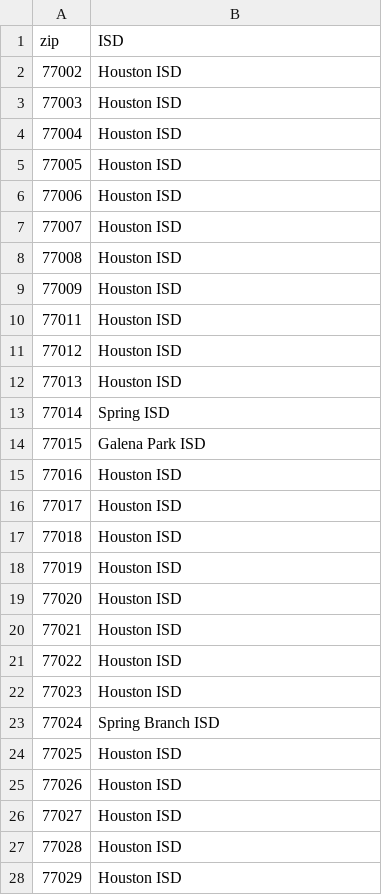
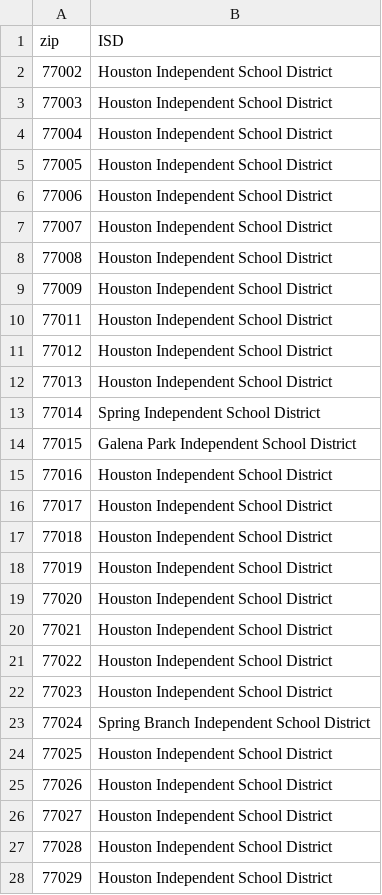
Before and after one commit to leke-lyu/Recipes, a TSV file: Data/ISDsinHarrisCounty.tsv, drawn as a sheet; only a part is shown; the diff covers the shown part only.

Commit message:
Update ISDsinHarrisCounty.tsv

```diff
--- a/Data/ISDsinHarrisCounty.tsv
+++ b/Data/ISDsinHarrisCounty.tsv
@@ -1,28 +1,28 @@
 zip	ISD
-77002	Houston ISD
-77003	Houston ISD
-77004	Houston ISD
-77005	Houston ISD
-77006	Houston ISD
-77007	Houston ISD
-77008	Houston ISD
-77009	Houston ISD
-77011	Houston ISD
-77012	Houston ISD
-77013	Houston ISD
-77014	Spring ISD
-77015	Galena Park ISD
-77016	Houston ISD
-77017	Houston ISD
-77018	Houston ISD
-77019	Houston ISD
-77020	Houston ISD
-77021	Houston ISD
-77022	Houston ISD
-77023	Houston ISD
-77024	Spring Branch ISD
-77025	Houston ISD
-77026	Houston ISD
-77027	Houston ISD
-77028	Houston ISD
-77029	Houston ISD
+77002	Houston Independent School District
+77003	Houston Independent School District
+77004	Houston Independent School District
+77005	Houston Independent School District
+77006	Houston Independent School District
+77007	Houston Independent School District
+77008	Houston Independent School District
+77009	Houston Independent School District
+77011	Houston Independent School District
+77012	Houston Independent School District
+77013	Houston Independent School District
+77014	Spring Independent School District
+77015	Galena Park Independent School District
+77016	Houston Independent School District
+77017	Houston Independent School District
+77018	Houston Independent School District
+77019	Houston Independent School District
+77020	Houston Independent School District
+77021	Houston Independent School District
+77022	Houston Independent School District
+77023	Houston Independent School District
+77024	Spring Branch Independent School District
+77025	Houston Independent School District
+77026	Houston Independent School District
+77027	Houston Independent School District
+77028	Houston Independent School District
+77029	Houston Independent School District
```
Also changed, not shown: 114 edited cells elsewhere in this file.
